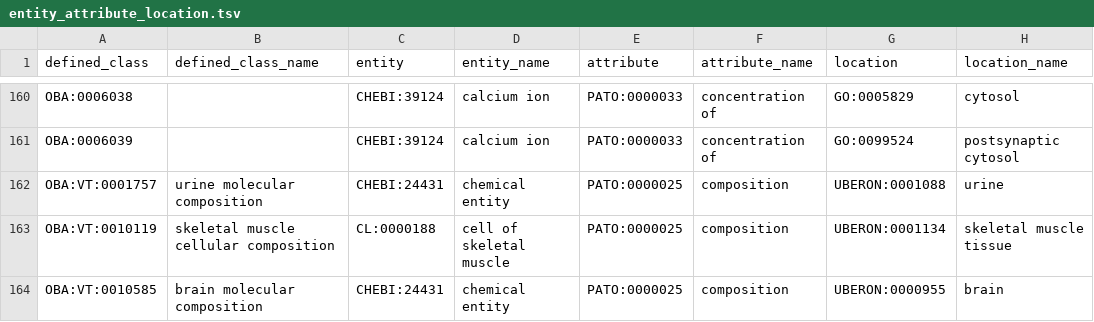
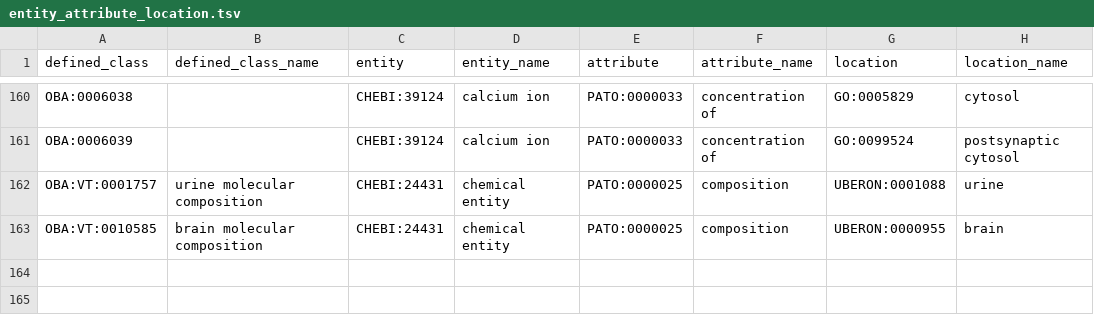
Before and after one commit to obophenotype/bio-attribute-ontology, a TSV file: src/patterns/data/default/entity_attribute_location.tsv, drawn as a sheet; only a part is shown, gaps mark what is left out; the diff names each change by its address in the sheet, - before the commit and + after, or states it on an @@ line.

Commit message:
Revise data tables
Use the entity_attribute pattern for `VT:0010119 skeletal muscle cellular composition`.

Part of #85.

```diff
--- a/src/patterns/data/default/entity_attribute_location.tsv
+++ b/src/patterns/data/default/entity_attribute_location.tsv
-row 163: OBA:VT:0010119 | skeletal muscle cellular composition | CL:0000188 | cell of skeletal muscle | PATO:0000025 | composition | UBERON:0001134 | skeletal muscle tissue
```
Also changed, not shown: src/patterns/data/default/entity_attribute.tsv.
